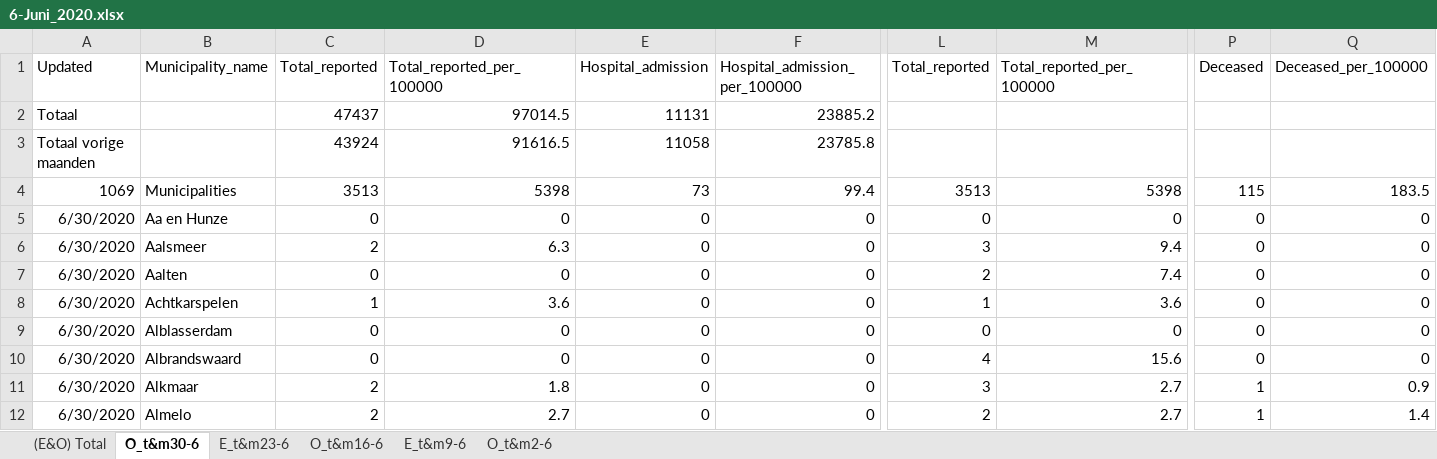
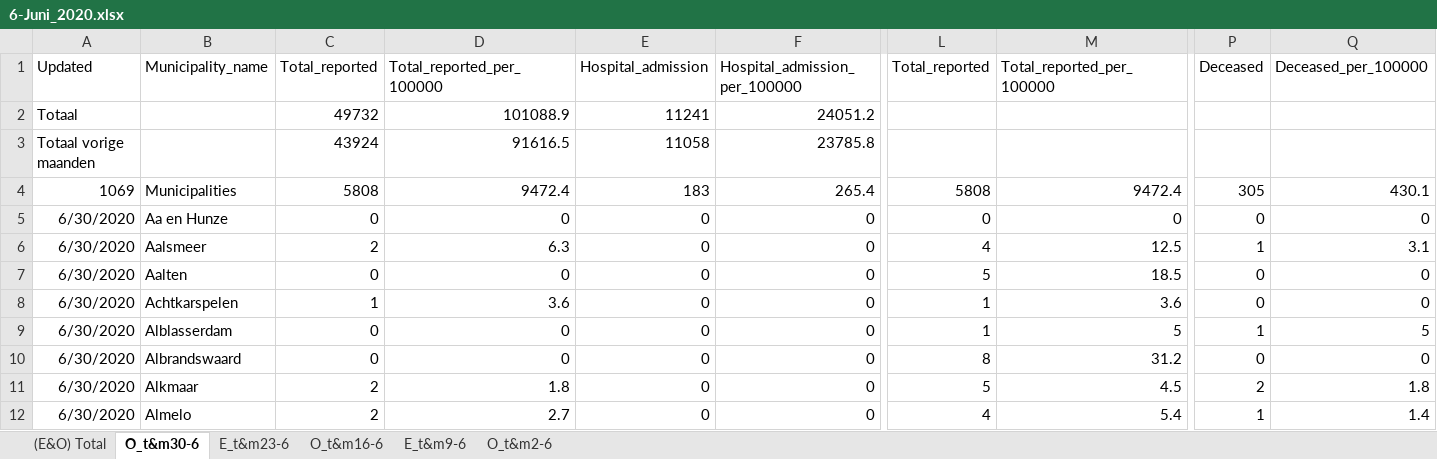
Before and after one commit to microsoft/Bing-COVID-19-Data, an Excel workbook: for-editing-rivm-data/accumulation/xlsx/6-Juni_2020.xlsx, sheet O_t&m30-6, drawn as a sheet; only a part is shown, gaps mark what is left out; values as stored, in another font and other column widths than the file's, no borders; removed rows and columns are numbered as before the commit, all else as after; rows hold the shown columns only; the diff covers the shown part only; the diff names each change by its address in the sheet, - before the commit and + after, or states it on an @@ line.

Commit message:
Update 6-Juni_2020.xlsx

```diff
--- a/for-editing-rivm-data/accumulation/xlsx/6-Juni_2020.xlsx (sheet O_t&m30-6)
+++ b/for-editing-rivm-data/accumulation/xlsx/6-Juni_2020.xlsx (sheet O_t&m30-6)
-row 2: Totaal |  | 47437 | 97014.5 | 11131 | 23885.2
+row 2: Totaal |  | 49732 | 101088.9 | 11241 | 24051.2
-C4: 3513
+C4: 5808
-D4: 5398
+D4: 9472.4
-E4: 73
+E4: 183
-F4: 99.4
+F4: 265.4
-L4: 3513
+L4: 5808
-M4: 5398
+M4: 9472.4
-P4: 115
+P4: 305
-Q4: 183.5
+Q4: 430.1
-L6: 3
+L6: 4
-M6: 9.4
+M6: 12.5
-P6: 0
+P6: 1
-Q6: 0
+Q6: 3.1
-L7: 2
+L7: 5
-M7: 7.4
+M7: 18.5
-L9: 0
+L9: 1
-M9: 0
+M9: 5
-P9: 0
+P9: 1
-Q9: 0
+Q9: 5
-L10: 4
+L10: 8
-M10: 15.6
+M10: 31.2
-L11: 3
+L11: 5
-M11: 2.7
+M11: 4.5
-P11: 1
+P11: 2
-Q11: 0.9
+Q11: 1.8
-L12: 2
+L12: 4
-M12: 2.7
+M12: 5.4
```
Also changed, not shown: 1578 edited cells elsewhere in this sheet, sheet (E&O) Total, formulas that keep their value.
